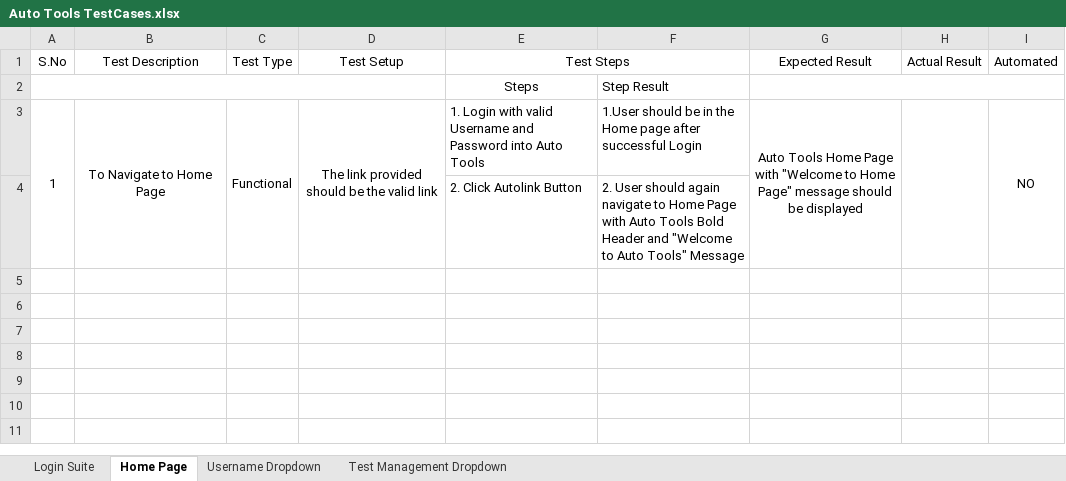
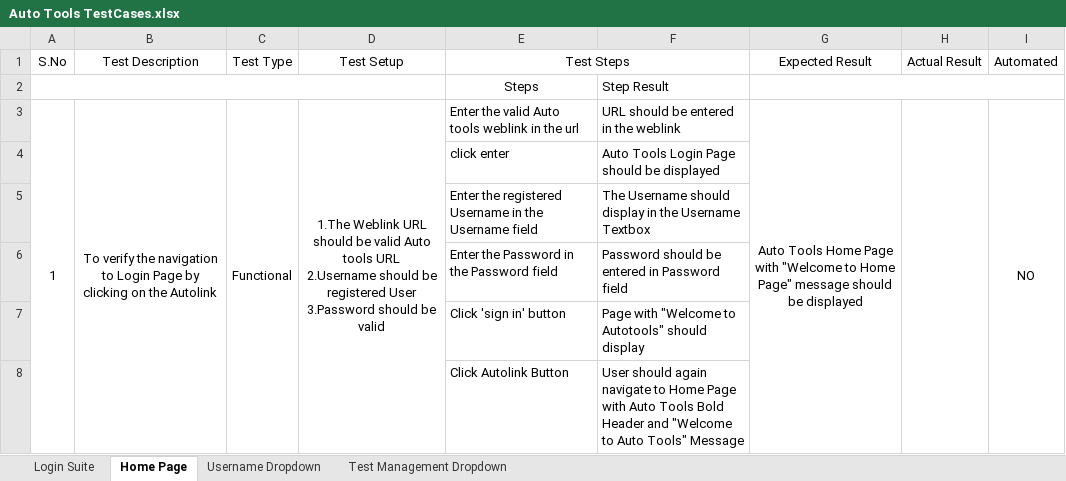
Before and after one commit to Subhaguntupalli/AT-Testcases, an Excel workbook: Auto Tools TestCases.xlsx, sheet Home Page, drawn as a sheet; values as stored, in another font and other column widths than the file's, no borders; addresses are those after the commit; ↵ is a line break in a cell; the diff names each change by its address in the sheet, - before the commit and + after, or states it on an @@ line.

Commit message:
updated the test cases

```diff
--- a/Auto Tools TestCases.xlsx (sheet Home Page)
+++ b/Auto Tools TestCases.xlsx (sheet Home Page)
-B3 (Test Description): To Navigate to Home Page
+B3 (Test Description): To verify the navigation to Login Page by clicking on the Autolink
-D3 (Test Setup): The link provided should be the valid link
+D3 (Test Setup): 1.The Weblink URL should be valid Auto tools URL ↵ 2.Username should be registered User ↵ 3.Password should be valid
-E3 (Test Steps): 1. Login with valid Username and Password into Auto Tools
+E3 (Test Steps): Enter the valid Auto tools weblink in the url
-F3: 1.User should be in the Home page after successful Login
+F3: URL should be entered in the weblink
+row 4:  |  |  |  | click enter | Auto Tools Login Page should be displayed
+row 5:  |  |  |  | Enter the registered Username in the Username field | The Username should display in the Username Textbox
+row 6:  |  |  |  | Enter the Password in the Password field | Password should be entered in Password field
+row 7:  |  |  |  | Click 'sign in' button | Page with "Welcome to Autotools" should display
-E8 (Test Steps): 2. Click Autolink Button
+E8 (Test Steps): Click Autolink Button
-F8: 2. User should…
+F8: User should…
```
Also changed, not shown: sheet Username Dropdown, sheet Login Suite, 1 other file.
